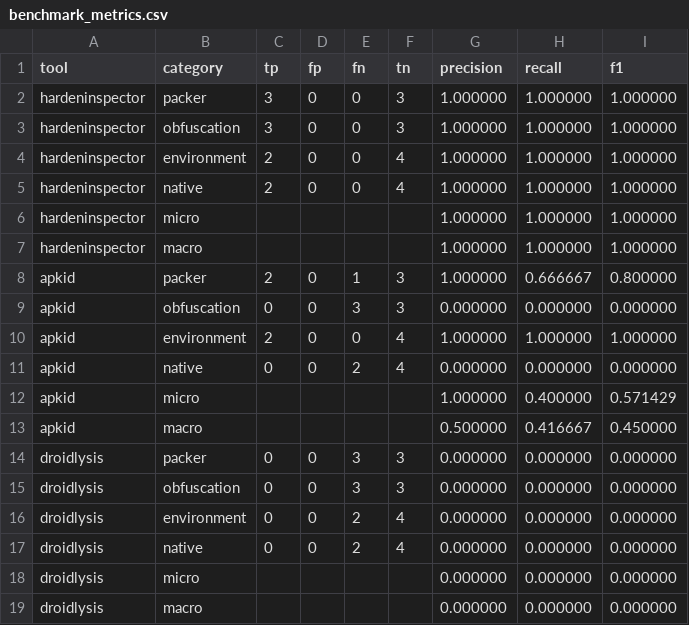
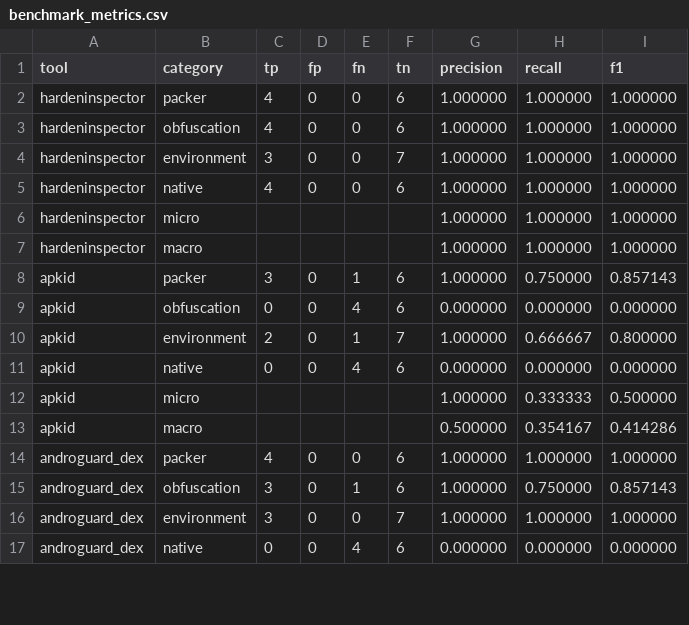
Before and after one commit to ForeverHYX/syssec_final, a CSV file: reports/benchmark/benchmark_metrics.csv, drawn as a sheet; only a part is shown; the diff covers the shown part only.

Commit message:
bench: expand fair evaluation and slides

```diff
--- a/reports/benchmark/benchmark_metrics.csv
+++ b/reports/benchmark/benchmark_metrics.csv
@@ -1,19 +1,17 @@
 tool,category,tp,fp,fn,tn,precision,recall,f1
-hardeninspector,packer,3,0,0,3,1.000000,1.000000,1.000000
-hardeninspector,obfuscation,3,0,0,3,1.000000,1.000000,1.000000
-hardeninspector,environment,2,0,0,4,1.000000,1.000000,1.000000
-hardeninspector,native,2,0,0,4,1.000000,1.000000,1.000000
+hardeninspector,packer,4,0,0,6,1.000000,1.000000,1.000000
+hardeninspector,obfuscation,4,0,0,6,1.000000,1.000000,1.000000
+hardeninspector,environment,3,0,0,7,1.000000,1.000000,1.000000
+hardeninspector,native,4,0,0,6,1.000000,1.000000,1.000000
 hardeninspector,micro,,,,,1.000000,1.000000,1.000000
 hardeninspector,macro,,,,,1.000000,1.000000,1.000000
-apkid,packer,2,0,1,3,1.000000,0.666667,0.800000
-apkid,obfuscation,0,0,3,3,0.000000,0.000000,0.000000
-apkid,environment,2,0,0,4,1.000000,1.000000,1.000000
-apkid,native,0,0,2,4,0.000000,0.000000,0.000000
-apkid,micro,,,,,1.000000,0.400000,0.571429
-apkid,macro,,,,,0.500000,0.416667,0.450000
-droidlysis,packer,0,0,3,3,0.000000,0.000000,0.000000
-droidlysis,obfuscation,0,0,3,3,0.000000,0.000000,0.000000
-droidlysis,environment,0,0,2,4,0.000000,0.000000,0.000000
-droidlysis,native,0,0,2,4,0.000000,0.000000,0.000000
-droidlysis,micro,,,,,0.000000,0.000000,0.000000
-droidlysis,macro,,,,,0.000000,0.000000,0.000000
+apkid,packer,3,0,1,6,1.000000,0.750000,0.857143
+apkid,obfuscation,0,0,4,6,0.000000,0.000000,0.000000
+apkid,environment,2,0,1,7,1.000000,0.666667,0.800000
+apkid,native,0,0,4,6,0.000000,0.000000,0.000000
+apkid,micro,,,,,1.000000,0.333333,0.500000
+apkid,macro,,,,,0.500000,0.354167,0.414286
+androguard_dex,packer,4,0,0,6,1.000000,1.000000,1.000000
+androguard_dex,obfuscation,3,0,1,6,1.000000,0.750000,0.857143
+androguard_dex,environment,3,0,0,7,1.000000,1.000000,1.000000
+androguard_dex,native,0,0,4,6,0.000000,0.000000,0.000000
```
Also changed, not shown: 8 added rows elsewhere in this file, 47 other files.
